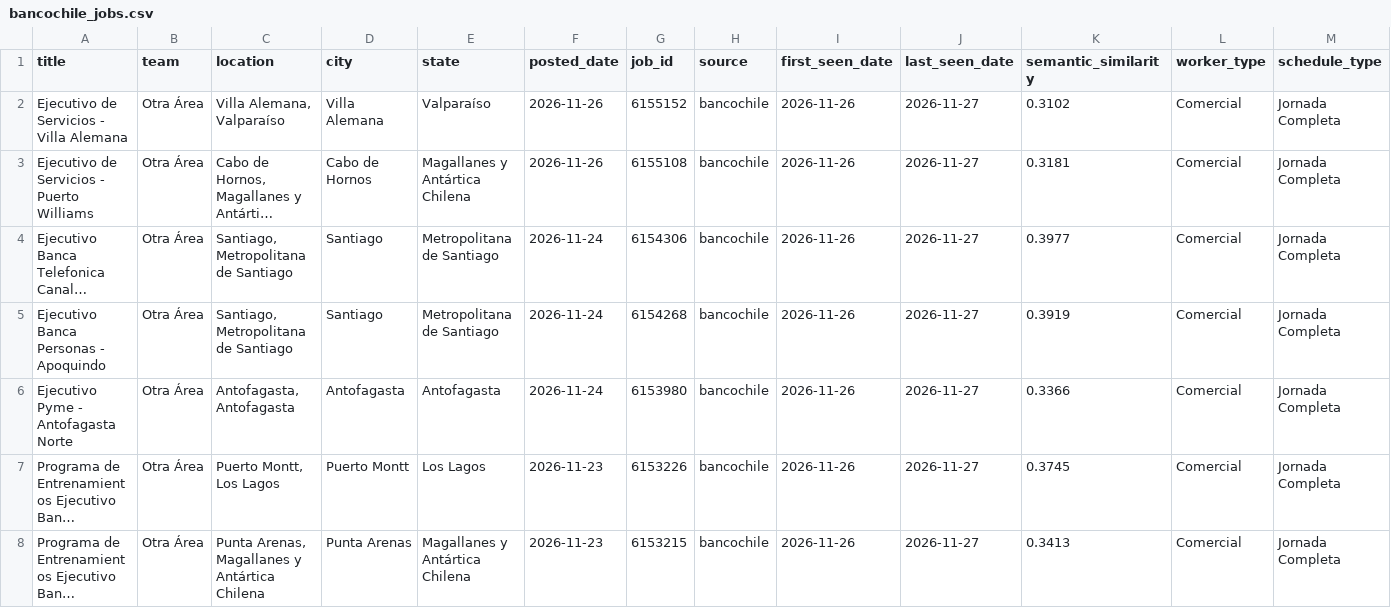
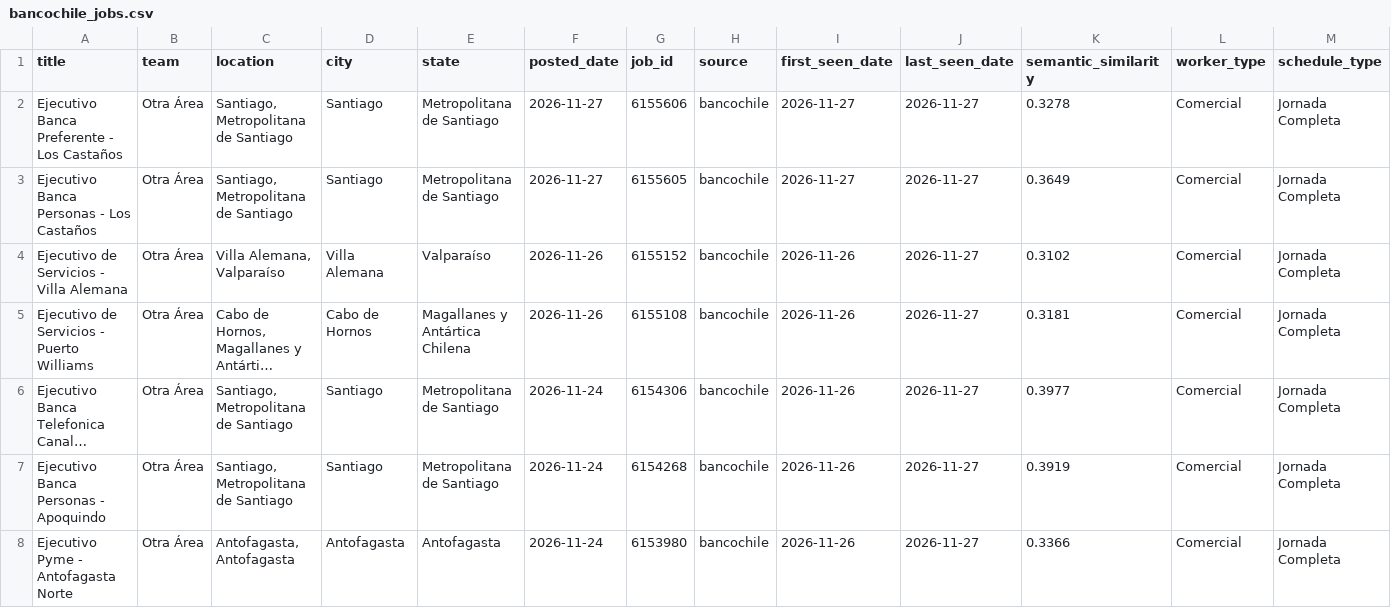
Before and after one commit to BarbaraPFloresRios/JobTrackerChile, a CSV file: data/raw/bancochile_jobs.csv, drawn as a sheet; only a part is shown; the shorter side is filled out with more unchanged rows; long unchanged cells end in …; rows hold the shown columns only; the diff covers the shown part only; the diff names each change by its address in the sheet, - before the commit and + after, or states it on an @@ line.

```diff
--- a/data/raw/bancochile_jobs.csv
+++ b/data/raw/bancochile_jobs.csv
+row 2: Ejecutivo Banca Preferente - Los Castaños | Otra Área | Santiago, Metropolitana de Santiago | Santiago | Metropolitana de Santiago | 2026-11-27 | 6155606 | bancochile | 2026-11-27 | 2026-11-27 | 0.3278 | Comercial | Jornada Completa
+row 3: Ejecutivo Banca Personas - Los Castaños | Otra Área | Santiago, Metropolitana de Santiago | Santiago | Metropolitana de Santiago | 2026-11-27 | 6155605 | bancochile | 2026-11-27 | 2026-11-27 | 0.3649 | Comercial | Jornada Completa
```
Also changed, not shown: 16 moved rows and 5 edited cells elsewhere in this file, data/raw/andina_jobs.csv, data/raw/embonor_jobs.csv, 28 other files.
